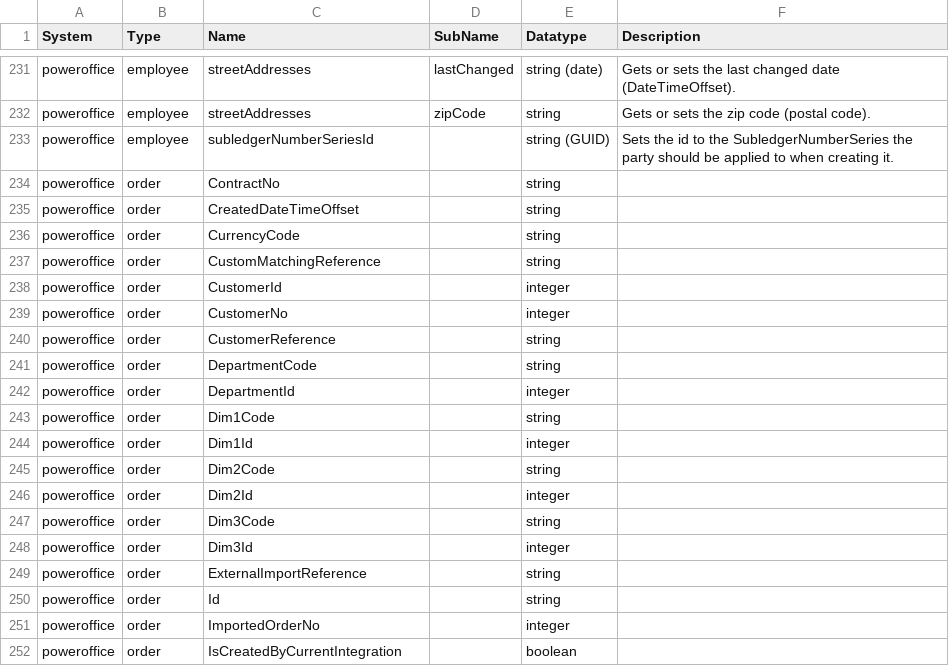
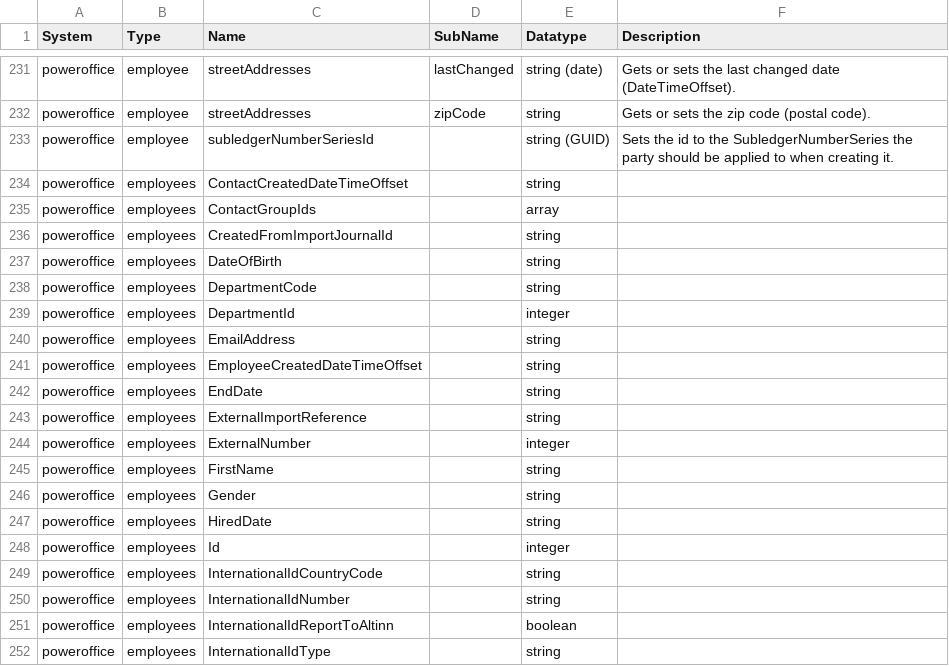
Before and after one commit to sesam-io/powerofficego-connector, a CSV file: schema.csv, drawn as a sheet; only a part is shown, gaps mark what is left out; the shorter side is filled out with more unchanged rows; the diff covers the shown part only; the diff names each change by its address in the sheet, - before the commit and + after, or states it on an @@ line.

Commit message:
IS-15470: Add Employees datatype

```diff
--- a/schema.csv
+++ b/schema.csv
+row 234: poweroffice | employees | ContactCreatedDateTimeOffset |  | string
+row 235: poweroffice | employees | ContactGroupIds |  | array
+row 236: poweroffice | employees | CreatedFromImportJournalId |  | string
+row 237: poweroffice | employees | DateOfBirth |  | string
+row 238: poweroffice | employees | DepartmentCode |  | string
+row 239: poweroffice | employees | DepartmentId |  | integer
+row 240: poweroffice | employees | EmailAddress |  | string
+row 241: poweroffice | employees | EmployeeCreatedDateTimeOffset |  | string
+row 242: poweroffice | employees | EndDate |  | string
+row 243: poweroffice | employees | ExternalImportReference |  | string
+row 244: poweroffice | employees | ExternalNumber |  | integer
+row 245: poweroffice | employees | FirstName |  | string
+row 246: poweroffice | employees | Gender |  | string
+row 247: poweroffice | employees | HiredDate |  | string
+row 248: poweroffice | employees | Id |  | integer
+row 249: poweroffice | employees | InternationalIdCountryCode |  | string
+row 250: poweroffice | employees | InternationalIdNumber |  | string
+row 251: poweroffice | employees | InternationalIdReportToAltinn |  | boolean
+row 252: poweroffice | employees | InternationalIdType |  | string
```
Also changed, not shown: 18 added rows elsewhere in this file, 5 other files.
